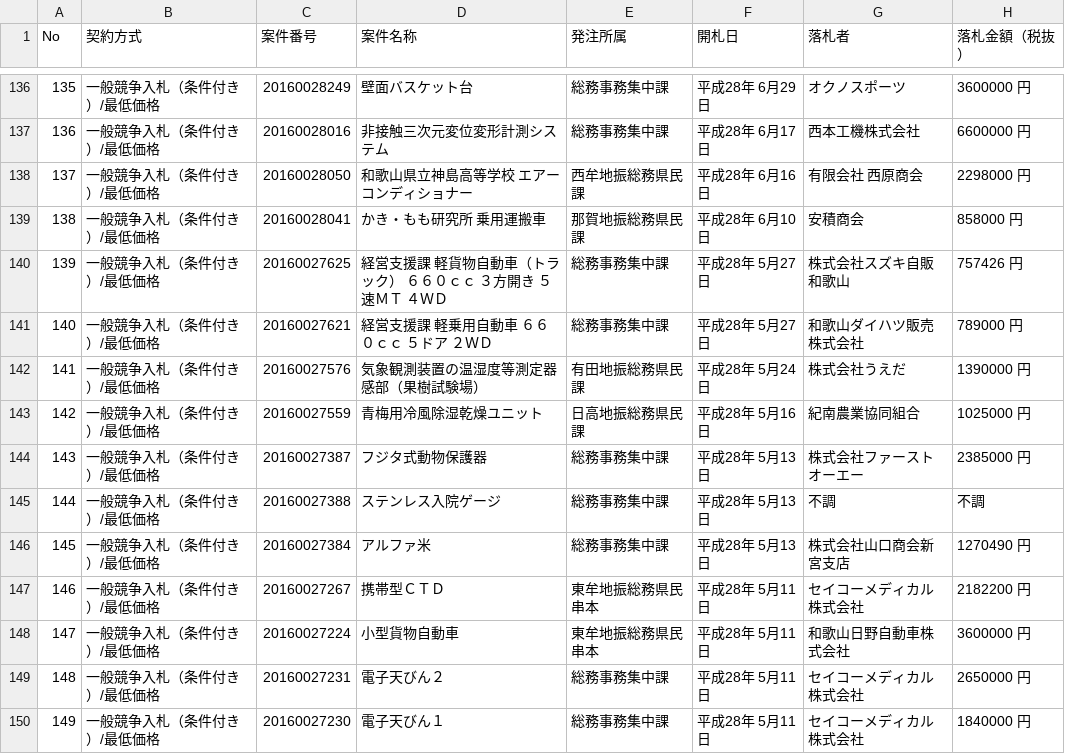
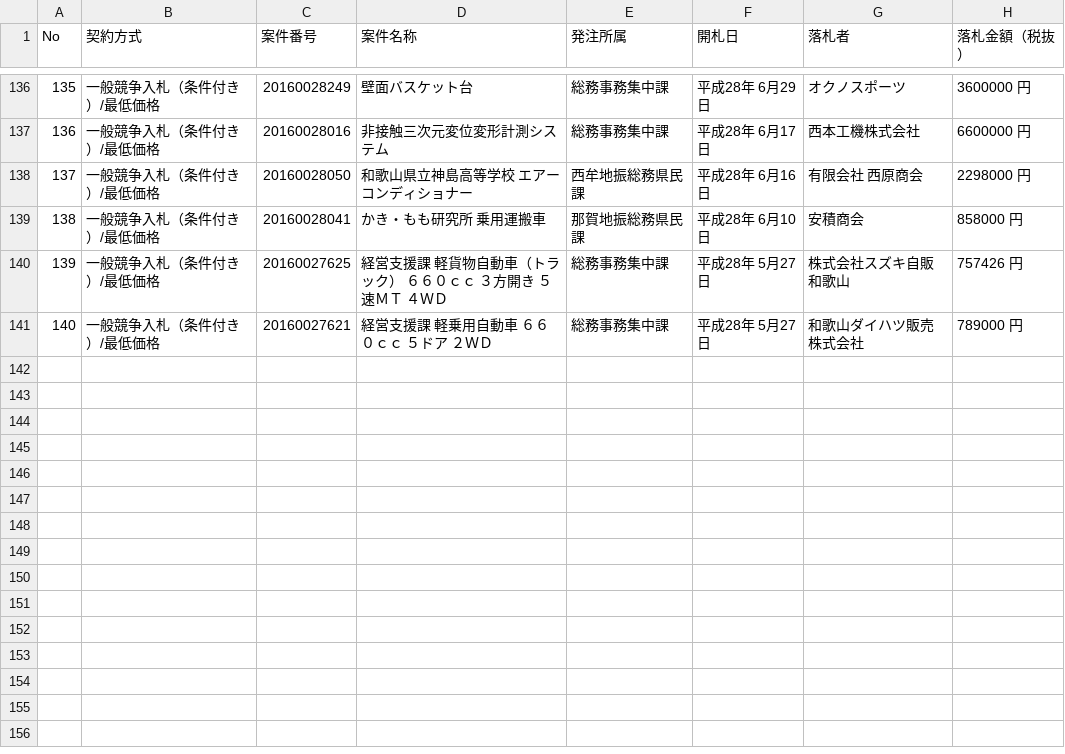
Before and after one commit to wakayama-pref-org/Goods-e-procurement-system_Bid_Result_List, a CSV file: csv/goods-e-procurement-system_bid_result_list.csv, drawn as a sheet; only a part is shown, gaps mark what is left out.

```diff
--- a/csv/goods-e-procurement-system_bid_result_list.csv
+++ b/csv/goods-e-procurement-system_bid_result_list.csv
@@ -141,10 +141 @@
 "140","一般競争入札（条件付き）/最低価格","20160027621","経営支援課　軽乗用自動車　６６０ｃｃ　５ドア　２ＷＤ","総務事務集中課","平成28年 5月27日","和歌山ダイハツ販売株式会社","789000 円"
-"141","一般競争入札（条件付き）/最低価格","20160027576","気象観測装置の温湿度等測定器感部（果樹試験場）","有田地振総務県民課","平成28年 5月24日","株式会社うえだ","1390000 円"
-"142","一般競争入札（条件付き）/最低価格","20160027559","青梅用冷風除湿乾燥ユニット","日高地振総務県民課","平成28年 5月16日","紀南農業協同組合","1025000 円"
-"143","一般競争入札（条件付き）/最低価格","20160027387","フジタ式動物保護器","総務事務集中課","平成28年 5月13日","株式会社ファーストオーエー","2385000 円"
-"144","一般競争入札（条件付き）/最低価格","20160027388","ステンレス入院ゲージ","総務事務集中課","平成28年 5月13日","不調","不調"
-"145","一般競争入札（条件付き）/最低価格","20160027384","アルファ米","総務事務集中課","平成28年 5月13日","株式会社山口商会新宮支店","1270490 円"
-"146","一般競争入札（条件付き）/最低価格","20160027267","携帯型ＣＴＤ","東牟地振総務県民串本","平成28年 5月11日","セイコーメディカル株式会社","2182200 円"
-"147","一般競争入札（条件付き）/最低価格","20160027224","小型貨物自動車","東牟地振総務県民串本","平成28年 5月11日","和歌山日野自動車株式会社","3600000 円"
-"148","一般競争入札（条件付き）/最低価格","20160027231","電子天びん２","総務事務集中課","平成28年 5月11日","セイコーメディカル株式会社","2650000 円"
-"149","一般競争入札（条件付き）/最低価格","20160027230","電子天びん１","総務事務集中課","平成28年 5月11日","セイコーメディカル株式会社","1840000 円"
```
Also changed, not shown: 1 other file.
